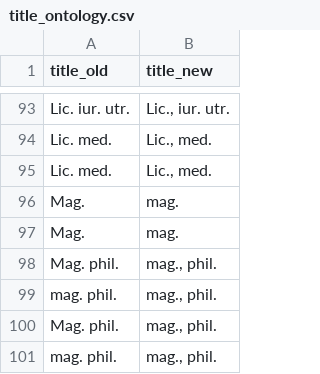
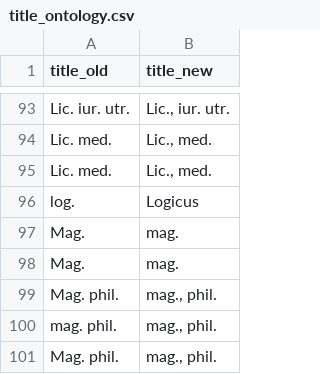
Before and after one commit to ieg-dhr/DigiKAR, a CSV file: OntologyFiles/title_ontology.csv, drawn as a sheet; only a part is shown, gaps mark what is left out; the shorter side is filled out with more unchanged rows; the diff names each change by its address in the sheet, - before the commit and + after, or states it on an @@ line.

Commit message:
Titles added

```diff
--- a/OntologyFiles/title_ontology.csv
+++ b/OntologyFiles/title_ontology.csv
+row 96: log. | Logicus
```
